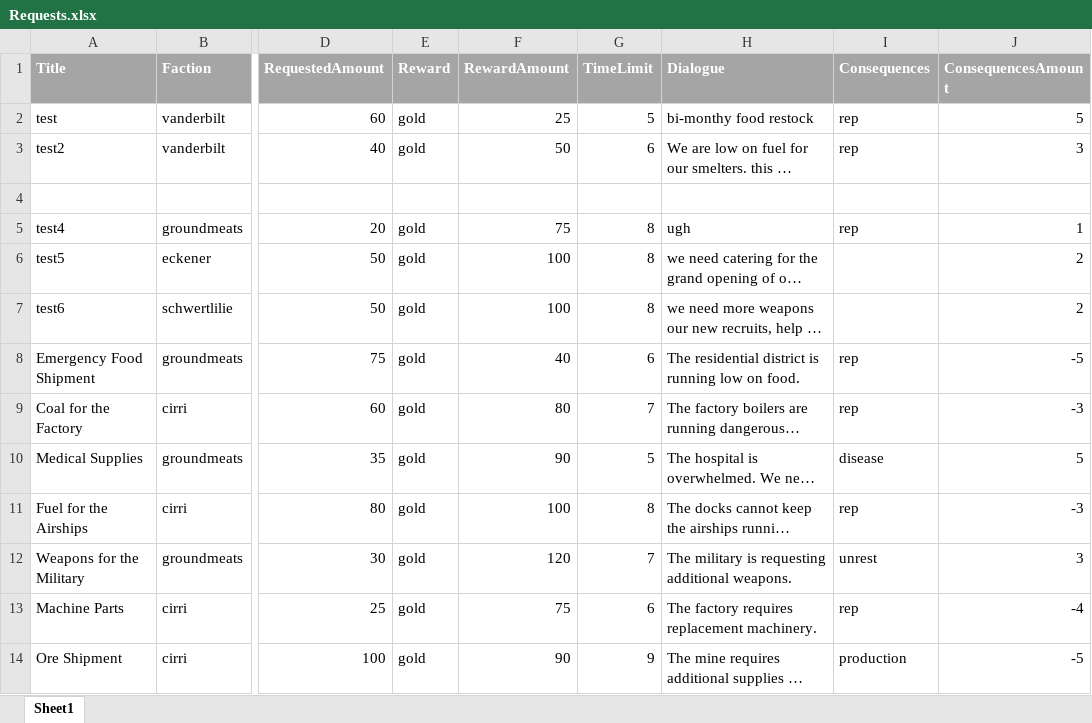
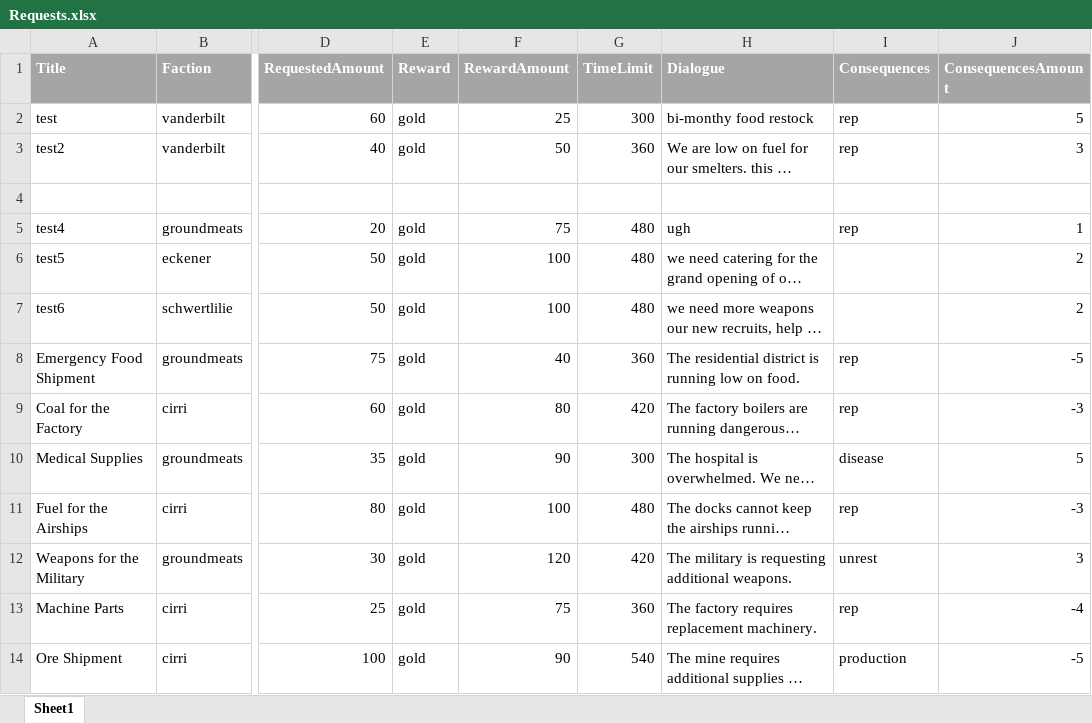
Before and after one commit to ArtemiusMiave1/VANDERBILT, an Excel workbook: Assets/Resources/Excel sheets/Requests.xlsx, sheet Sheet1, drawn as a sheet; only a part is shown, gaps mark what is left out; long unchanged cells end in …; values as stored, in another font and other column widths than the file's, no borders; the diff covers the shown part only; the diff names each change by its address in the sheet, - before the commit and + after, or states it on an @@ line.

Commit message:
weighted resources
weight affects the ships speed

```diff
--- a/Assets/Resources/Excel sheets/Requests.xlsx (sheet Sheet1)
+++ b/Assets/Resources/Excel sheets/Requests.xlsx (sheet Sheet1)
-G2 (TimeLimit): 5
+G2 (TimeLimit): 300
-G3 (TimeLimit): 6
+G3 (TimeLimit): 360
-G5:G7 (TimeLimit): 8
+G5:G7 (TimeLimit): 480
-G8 (TimeLimit): 6
+G8 (TimeLimit): 360
-G9 (TimeLimit): 7
+G9 (TimeLimit): 420
-G10 (TimeLimit): 5
+G10 (TimeLimit): 300
-G11 (TimeLimit): 8
+G11 (TimeLimit): 480
-G12 (TimeLimit): 7
+G12 (TimeLimit): 420
-G13 (TimeLimit): 6
+G13 (TimeLimit): 360
-G14 (TimeLimit): 9
+G14 (TimeLimit): 540
```
Also changed, not shown: 13 edited cells elsewhere in this sheet, 8 other files.
